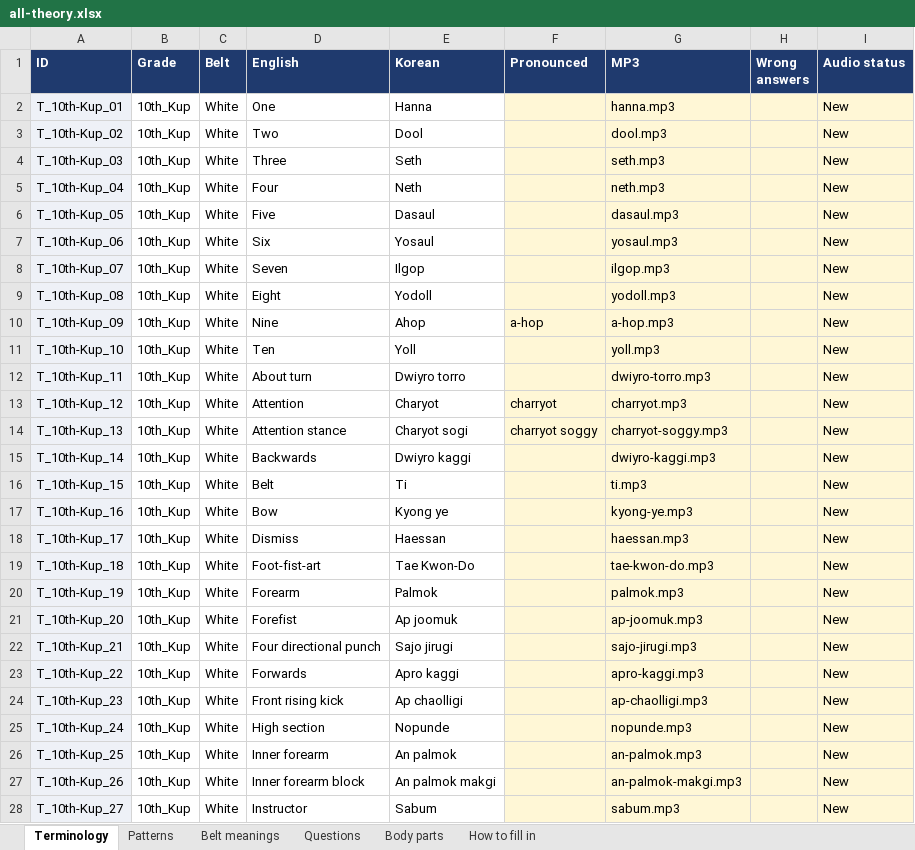
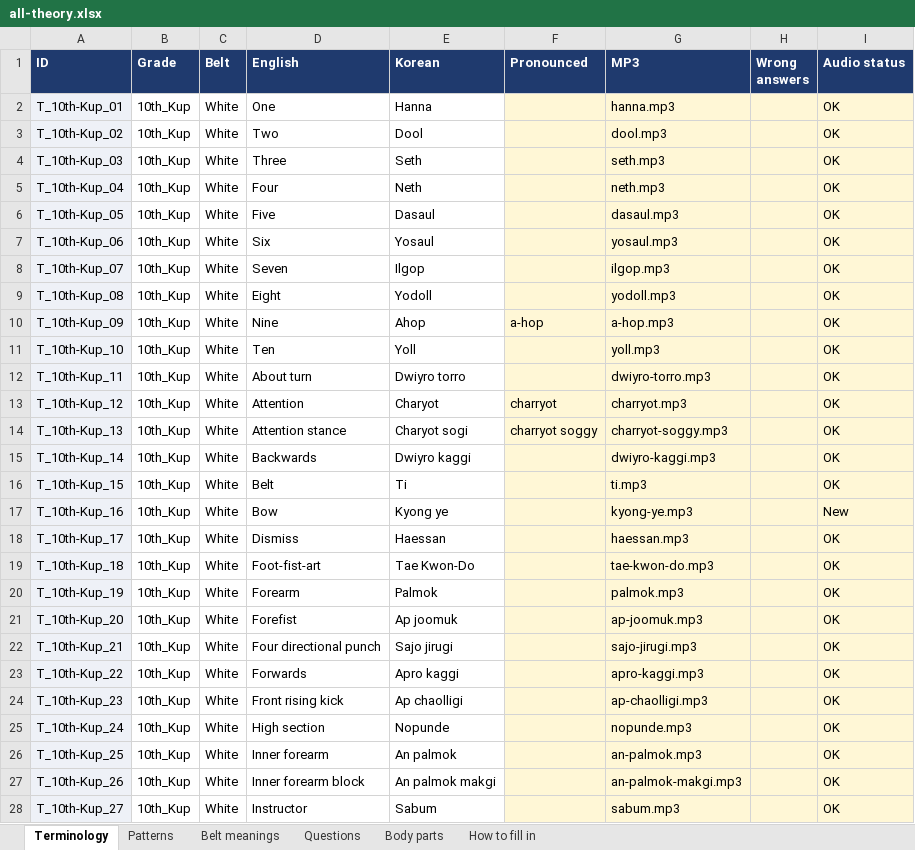
Before and after one commit to LazyTechGeek/Taekwondo_Theory, an Excel workbook: all-theory.xlsx, sheet Terminology, drawn as a sheet; only a part is shown; values as stored, in another font and other column widths than the file's, no borders; the diff covers the shown part only; the diff names each change by its address in the sheet, - before the commit and + after, or states it on an @@ line.

```diff
--- a/all-theory.xlsx (sheet Terminology)
+++ b/all-theory.xlsx (sheet Terminology)
-I2:I16 (Audio status): New
+I2:I16 (Audio status): OK
-I18:I28 (Audio status): New
+I18:I28 (Audio status): OK
```
Also changed, not shown: 175 edited cells elsewhere in this sheet, sheet Body parts, 57 other files.
